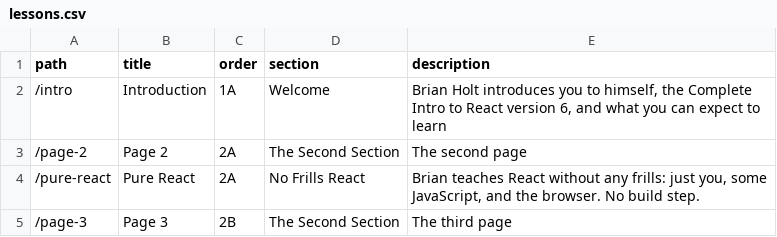
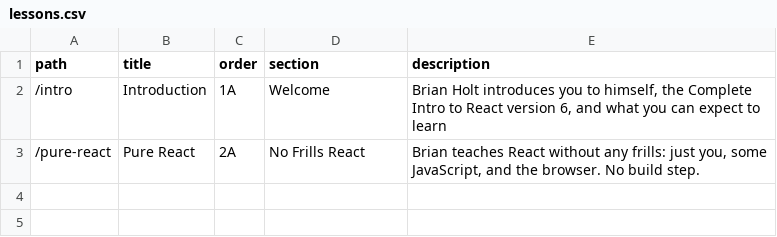
Before and after one commit to btholt/complete-intro-to-react-v6, a CSV file: lessons.csv, drawn as a sheet; the diff names each change by its address in the sheet, - before the commit and + after, or states it on an @@ line.

```diff
--- a/lessons.csv
+++ b/lessons.csv
-row 3: /page-2 | Page 2 | 2A | The Second Section | The second page
-row 5: /page-3 | Page 3 | 2B | The Second Section | The third page
```
Also changed, not shown: links.csv, 10 other files.
